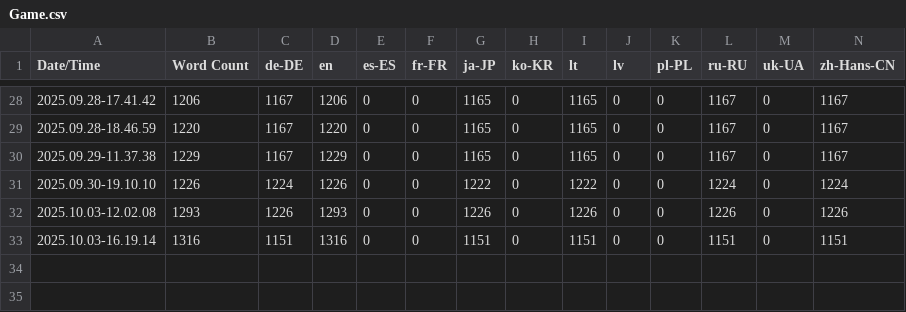
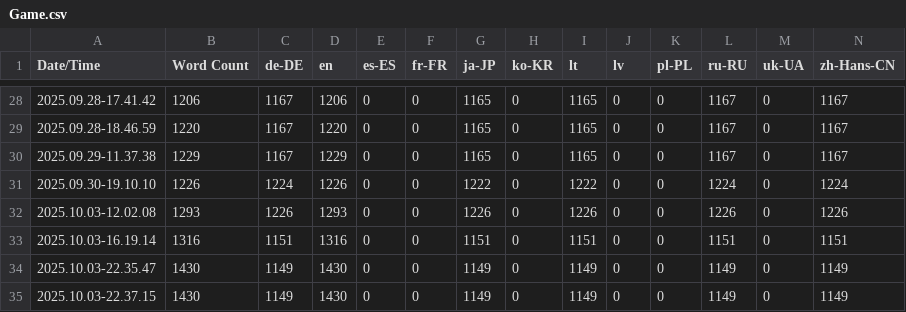
Before and after one commit to just-renis/PossessionGame, a CSV file: PossessionGame/Content/Localization/Game/Game.csv, drawn as a sheet; only a part is shown, gaps mark what is left out; rows hold the shown columns only; the diff names each change by its address in the sheet, - before the commit and + after, or states it on an @@ line.

```diff
--- a/PossessionGame/Content/Localization/Game/Game.csv
+++ b/PossessionGame/Content/Localization/Game/Game.csv
+row 34: 2025.10.03-22.35.47 | 1430 | 1149 | 1430 | 0 | 0 | 1149 | 0 | 1149 | 0 | 0 | 1149 | 0 | 1149
+row 35: 2025.10.03-22.37.15 | 1430 | 1149 | 1430 | 0 | 0 | 1149 | 0 | 1149 | 0 | 0 | 1149 | 0 | 1149
```
Also changed, not shown: 35 other files.
